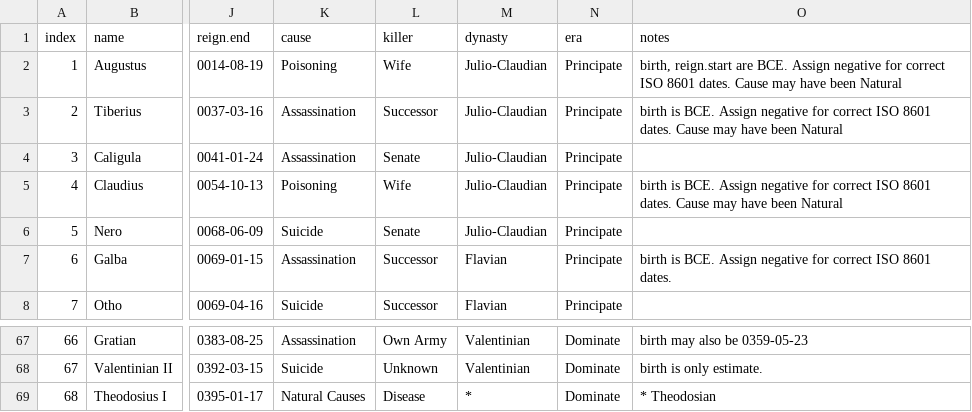
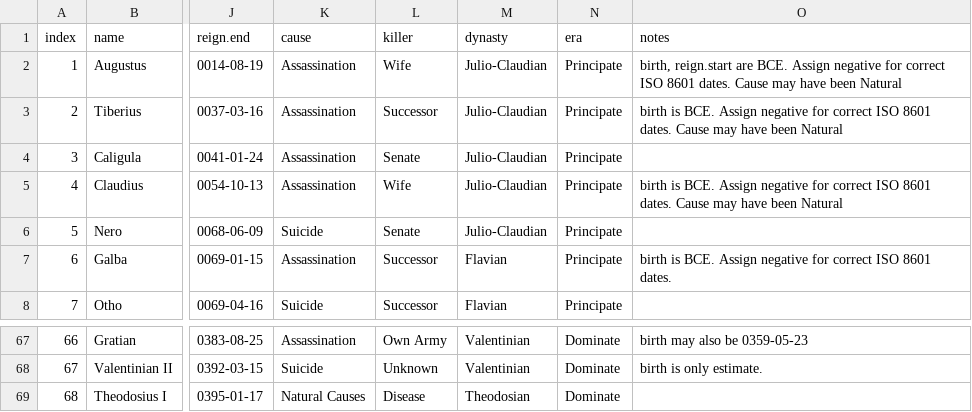
Before and after one commit to zonination/emperors, a CSV file: emperors.csv, drawn as a sheet; only a part is shown, gaps mark what is left out; the diff names each change by its address in the sheet, - before the commit and + after, or states it on an @@ line.

```diff
--- a/emperors.csv
+++ b/emperors.csv
-K2 (cause): Poisoning
+K2 (cause): Assassination
-K5 (cause): Poisoning
+K5 (cause): Assassination
-M69 (dynasty): *
+M69 (dynasty): Theodosian
-O69 (notes): * Theodosian
+O69 (notes): (empty)
```
Also changed, not shown: 2 other files.
